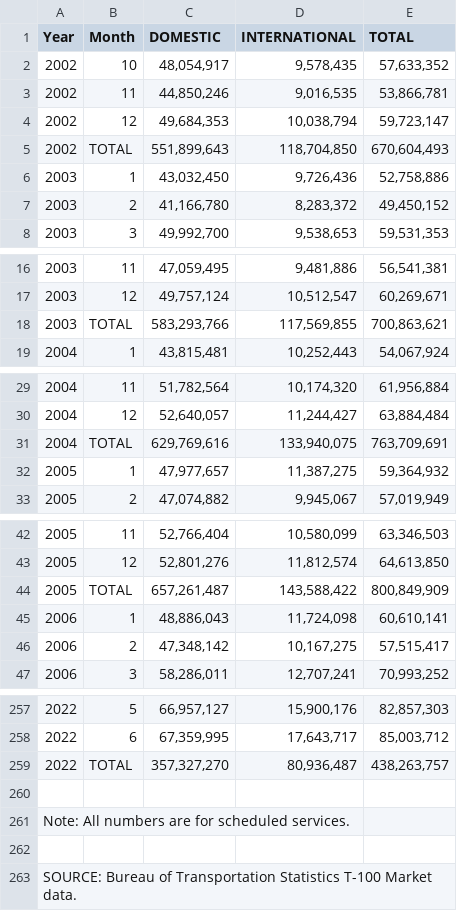
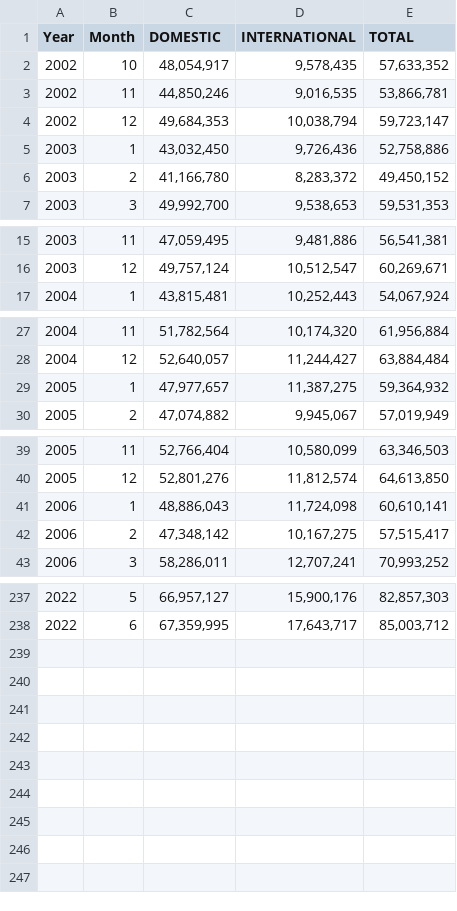
Before and after one commit to byeongmo88/KPI, a CSV file: Passengers_9_24_2022 12_07_21 AM.csv, drawn as a sheet; only a part is shown, gaps mark what is left out; the diff covers the shown part only; the diff names each change by its address in the sheet, - before the commit and + after, or states it on an @@ line.

Commit message:
Add files via upload

```diff
--- a/Passengers_9_24_2022 12_07_21 AM.csv
+++ b/Passengers_9_24_2022 12_07_21 AM.csv
-row 5: 2002 | TOTAL | 551,899,643 | 118,704,850 | 670,604,493
-row 18: 2003 | TOTAL | 583,293,766 | 117,569,855 | 700,863,621
-row 31: 2004 | TOTAL | 629,769,616 | 133,940,075 | 763,709,691
-row 44: 2005 | TOTAL | 657,261,487 | 143,588,422 | 800,849,909
-row 259: 2022 | TOTAL | 357,327,270 | 80,936,487 | 438,263,757
-row 260: (empty)
-row 261: Note: All numbers are for scheduled services.
-row 262: (empty)
-row 263: SOURCE: Bureau of Transportation Statistics T-100 Market data.
```
Also changed, not shown: 16 removed rows elsewhere in this file.
